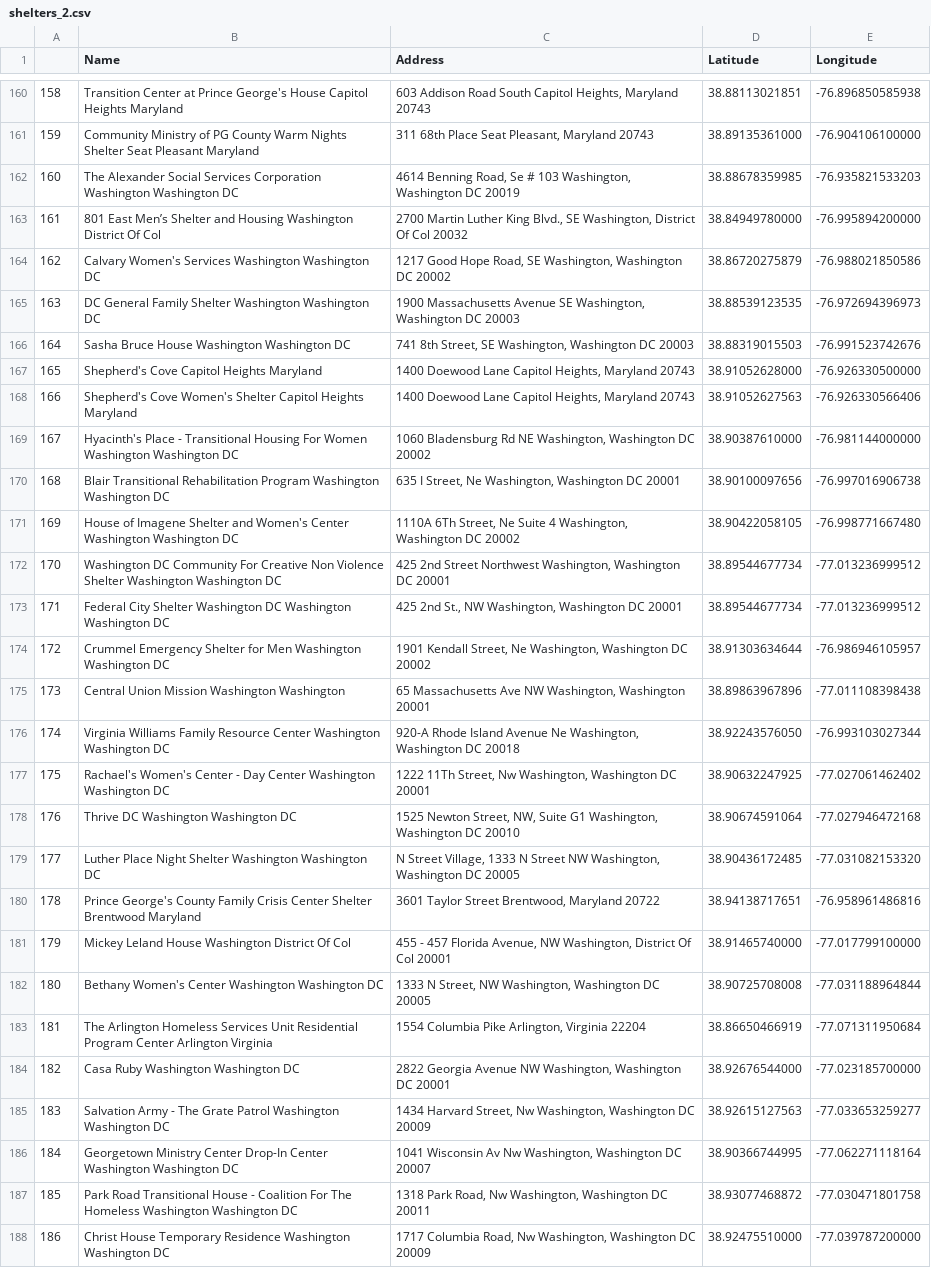
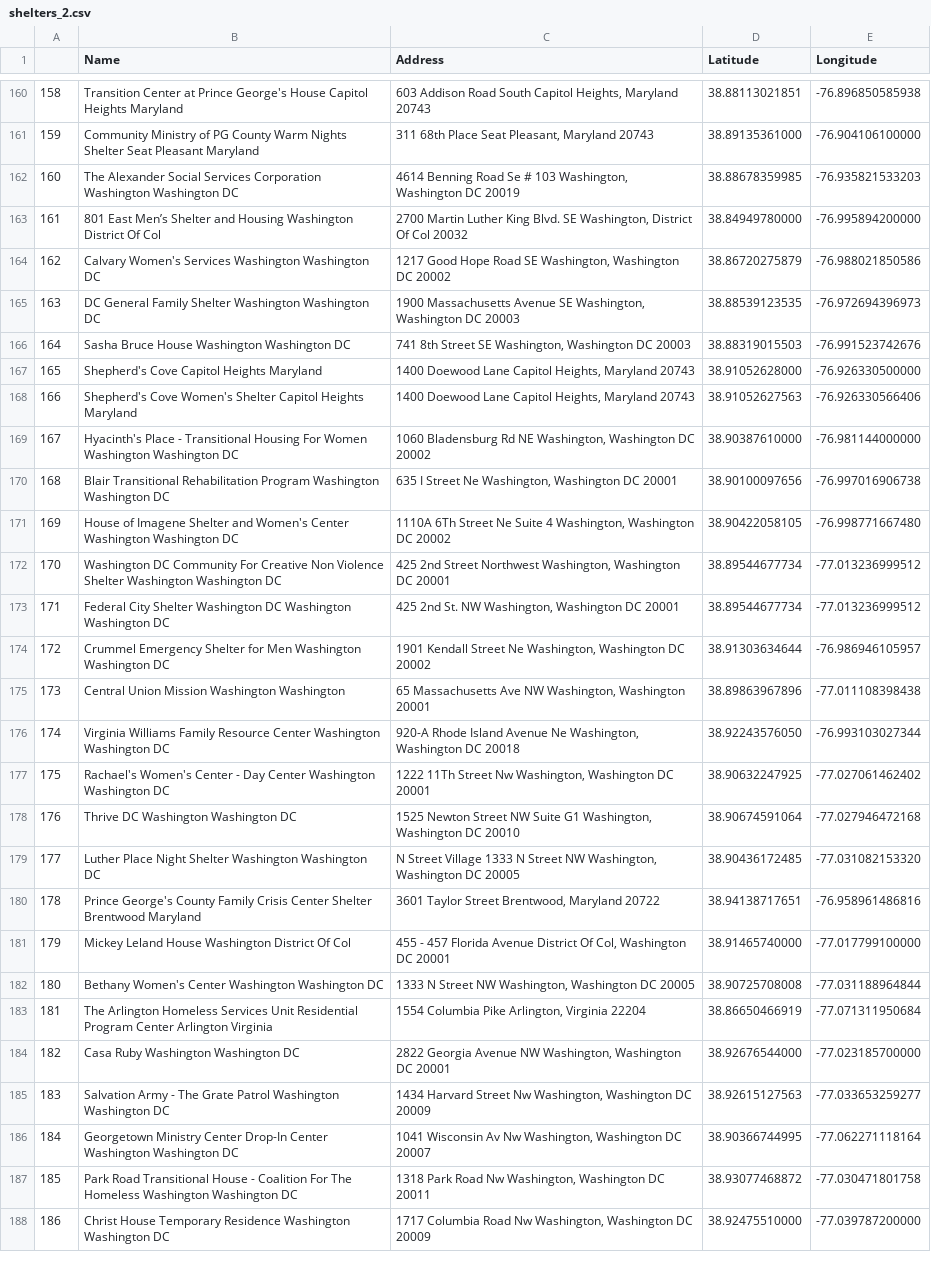
Before and after one commit to mengye22/github_pages, a CSV file: shelters_2.csv, drawn as a sheet; only a part is shown, gaps mark what is left out; the diff covers the shown part only; the diff names each change by its address in the sheet, - before the commit and + after, or states it on an @@ line.

Commit message:
csv

```diff
--- a/shelters_2.csv
+++ b/shelters_2.csv
-C162 (Address): 4614 Benning Road, Se #…
+C162 (Address): 4614 Benning Road Se #…
-C163 (Address): …Luther King Blvd., SE Washington,…
+C163 (Address): …Luther King Blvd. SE Washington,…
-C164 (Address): …Good Hope Road, SE Washington,…
+C164 (Address): …Good Hope Road SE Washington,…
-C166 (Address): 741 8th Street, SE Washington,…
+C166 (Address): 741 8th Street SE Washington,…
-C170 (Address): 635 I Street, Ne Washington,…
+C170 (Address): 635 I Street Ne Washington,…
-C171 (Address): 1110A 6Th Street, Ne Suite…
+C171 (Address): 1110A 6Th Street Ne Suite…
-C173 (Address): 425 2nd St., NW Washington,…
+C173 (Address): 425 2nd St. NW Washington,…
-C174 (Address): 1901 Kendall Street, Ne Washington,…
+C174 (Address): 1901 Kendall Street Ne Washington,…
-C177 (Address): 1222 11Th Street, Nw Washington,…
+C177 (Address): 1222 11Th Street Nw Washington,…
-C178 (Address): 1525 Newton Street, NW, Suite G1…
+C178 (Address): 1525 Newton Street NW Suite G1…
-C179 (Address): N Street Village, 1333 N…
+C179 (Address): N Street Village 1333 N…
-C181 (Address): …457 Florida Avenue, NW Washington, District Of Col 20001
+C181 (Address): …457 Florida Avenue District Of Col, Washington DC 20001
-C182 (Address): 1333 N Street, NW Washington,…
+C182 (Address): 1333 N Street NW Washington,…
-C185 (Address): 1434 Harvard Street, Nw Washington,…
+C185 (Address): 1434 Harvard Street Nw Washington,…
-C187 (Address): 1318 Park Road, Nw Washington,…
+C187 (Address): 1318 Park Road Nw Washington,…
-C188 (Address): 1717 Columbia Road, Nw Washington,…
+C188 (Address): 1717 Columbia Road Nw Washington,…
```
Also changed, not shown: 79 edited cells elsewhere in this file.
